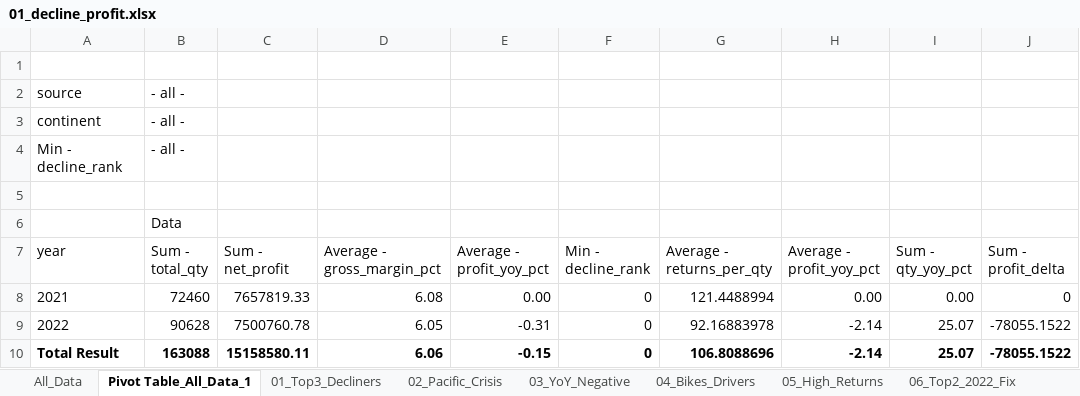
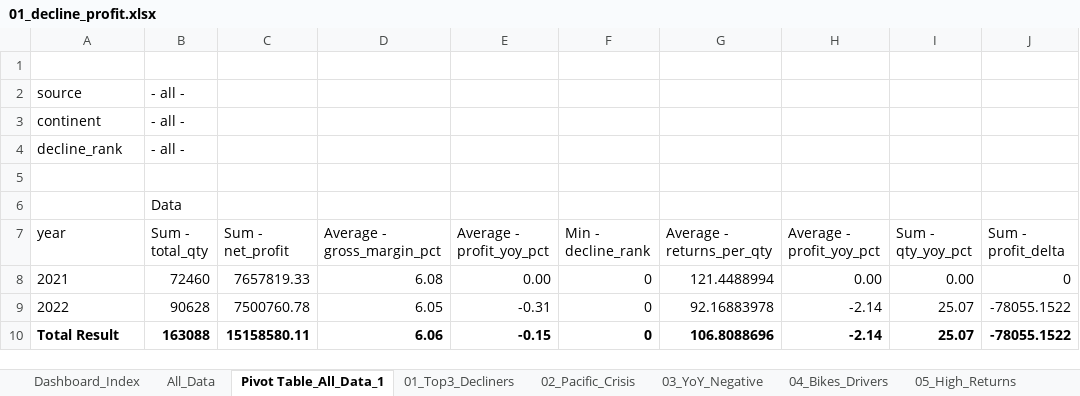
Before and after one commit to hidayah24/data-analyst-portfolio, an Excel workbook: Project-5-AdventureWorks-Sales-Performance-Analysis/excel/01_eda/01_decline_profit.xlsx, sheet Pivot Table_All_Data_1, drawn as a sheet; values as stored, in another font and other column widths than the file's, no borders; the diff names each change by its address in the sheet, - before the commit and + after, or states it on an @@ line.

```diff
--- a/Project-5-AdventureWorks-Sales-Performance-Analysis/excel/01_eda/01_decline_profit.xlsx (sheet Pivot Table_All_Data_1)
+++ b/Project-5-AdventureWorks-Sales-Performance-Analysis/excel/01_eda/01_decline_profit.xlsx (sheet Pivot Table_All_Data_1)
-A4 (year): Min - decline_rank
+A4 (year): decline_rank
```
Also changed, not shown: sheet Dashboard_Index, other sheet tabs, 1 other file.
